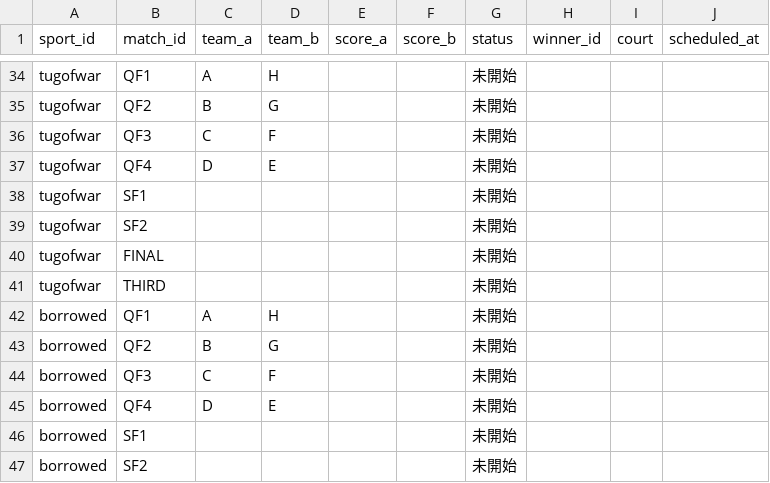
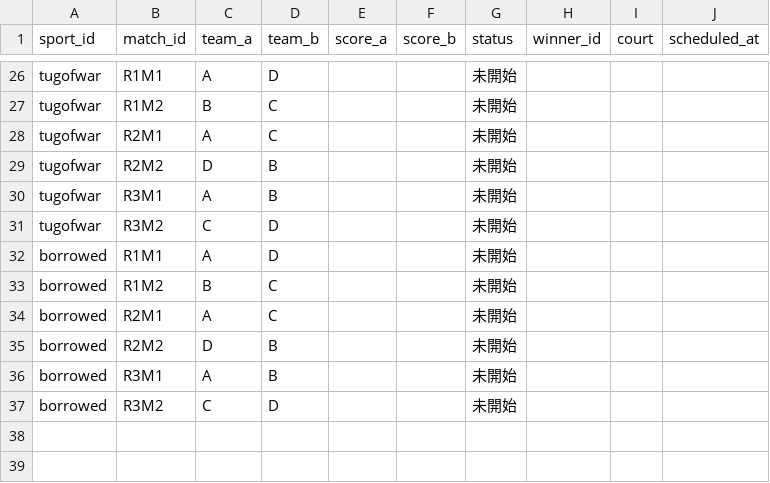
Before and after one commit to asa-morita/demo, a CSV file: templates/試合.csv, drawn as a sheet; only a part is shown, gaps mark what is left out; removed rows and columns are numbered as before the commit, all else as after; the diff covers the shown part only; the diff names each change by its address in the sheet, - before the commit and + after, or states it on an @@ line.

Commit message:
4チーム総当たり方式と3タブ構成に変更 (#4)
* Implement 4-team round-robin fixtures and league rankings

* Update live views for 4-team round robin schedule and rankings

* Adapt 4-team demo and Google Sheets templates to round robin

* Adapt 4-team demo and Google Sheets templates to round robin

* Adapt 4-team demo and Google Sheets templates to round robin

* Adapt 4-team demo and Google Sheets templates to round robin

* Adapt 4-team demo and Google Sheets templates to round robin

* Test round-robin fixtures, tiebreaks, completion and points

* Update tournament labels and round-robin layout

* Update tournament labels and round-robin layout

* Document four-team round-robin schedule, ties and sheet migration

* Show only schedule, overall ranking and 4-team round-robin fixtures

* Reduce header and footer navigation to three tabs

* Synchronize three-tab navigation and 4-team schedule documentation

* Synchronize three-tab navigation and 4-team schedule documentation

* Synchronize three-tab navigation and 4-team schedule documentation

* Assert exactly three navigation tabs and consistent 4-team schedule

* Finalize three-tab UI validation and documentation

* Finalize three-tab UI validation and documentation

```diff
--- a/templates/試合.csv
+++ b/templates/試合.csv
-B26 (match_id): QF1
+B26 (match_id): R1M1
-D26 (team_b): H
+D26 (team_b): D
-B27 (match_id): QF2
+B27 (match_id): R1M2
-D27 (team_b): G
+D27 (team_b): C
-B28 (match_id): QF3
+B28 (match_id): R2M1
-C28 (team_a): C
+C28 (team_a): A
-D28 (team_b): F
+D28 (team_b): C
-B29 (match_id): QF4
+B29 (match_id): R2M2
-D29 (team_b): E
+D29 (team_b): B
-B30 (match_id): SF1
+B30 (match_id): R3M1
-C30 (team_a): (empty)
+C30 (team_a): A
-D30 (team_b): (empty)
+D30 (team_b): B
-B31 (match_id): SF2
+B31 (match_id): R3M2
-C31 (team_a): (empty)
+C31 (team_a): C
-D31 (team_b): (empty)
+D31 (team_b): D
-row 40: tugofwar | FINAL |  |  |  |  | 未開始
-row 41: tugofwar | THIRD |  |  |  |  | 未開始
-B32 (match_id): QF1
+B32 (match_id): R1M1
-D32 (team_b): H
+D32 (team_b): D
-B33 (match_id): QF2
+B33 (match_id): R1M2
-D33 (team_b): G
+D33 (team_b): C
-B34 (match_id): QF3
+B34 (match_id): R2M1
-C34 (team_a): C
+C34 (team_a): A
-D34 (team_b): F
+D34 (team_b): C
-B35 (match_id): QF4
+B35 (match_id): R2M2
-D35 (team_b): E
+D35 (team_b): B
-B36 (match_id): SF1
+B36 (match_id): R3M1
-C36 (team_a): (empty)
+C36 (team_a): A
-D36 (team_b): (empty)
+D36 (team_b): B
-B37 (match_id): SF2
+B37 (match_id): R3M2
-C37 (team_a): (empty)
+C37 (team_a): C
-D37 (team_b): (empty)
+D37 (team_b): D
```
Also changed, not shown: 10 removed rows and 60 edited cells elsewhere in this file, templates/競技.csv, 9 other files.
